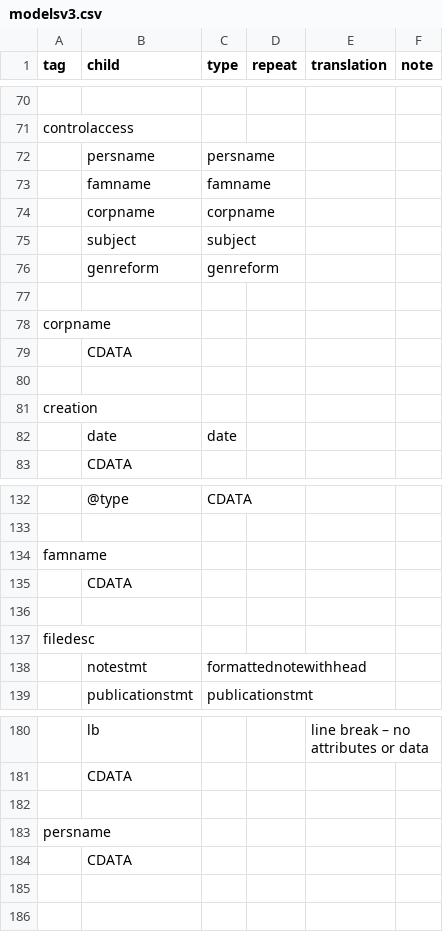
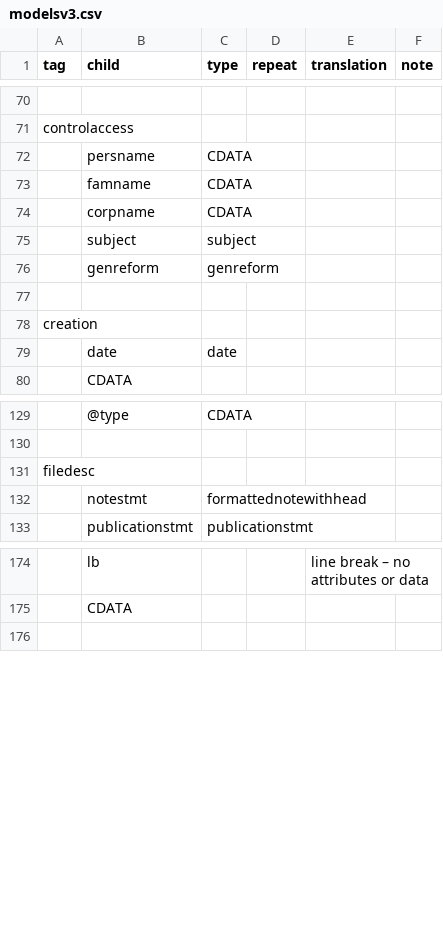
Before and after one commit to nyudlts/fadesign_29-data-model, a CSV file: modelsv3.csv, drawn as a sheet; only a part is shown, gaps mark what is left out; removed rows and columns are numbered as before the commit, all else as after; the diff covers the shown part only; the diff names each change by its address in the sheet, - before the commit and + after, or states it on an @@ line.

Commit message:
removing persnam, famname, and corpname -- setting all references to CDATA, their attributes ar unneccessary for for finding aid display.

```diff
--- a/modelsv3.csv
+++ b/modelsv3.csv
-C72 (type): persname
+C72 (type): CDATA
-C73 (type): famname
+C73 (type): CDATA
-C74 (type): corpname
+C74 (type): CDATA
-row 77: (empty)
-row 78: corpname
-row 79:  | CDATA
-row 134: famname
-row 135:  | CDATA
-row 136: (empty)
-row 182: (empty)
-row 183: persname
-row 184:  | CDATA
-row 185: (empty)
```
Also changed, not shown: 5 added rows elsewhere in this file.
